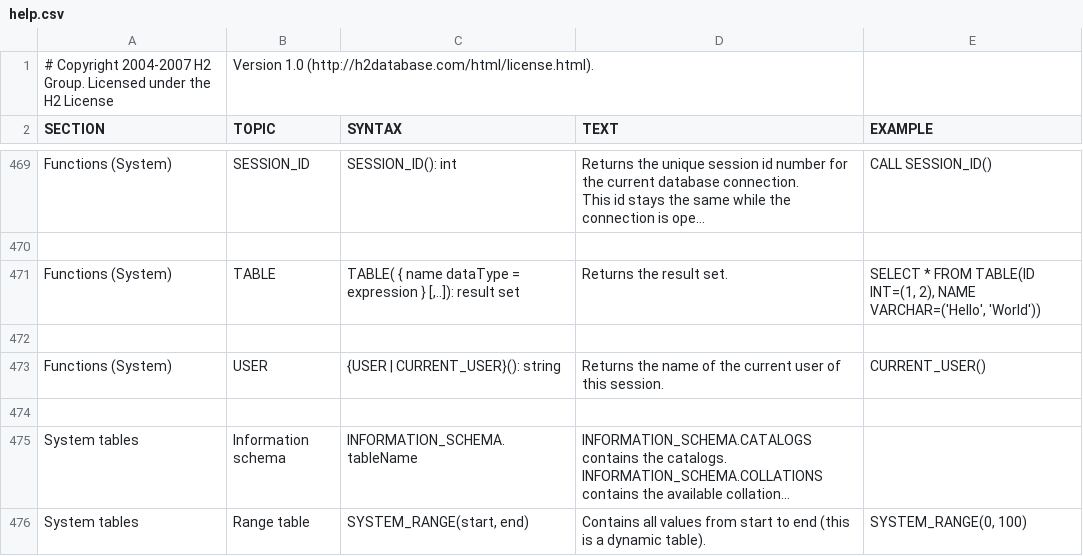
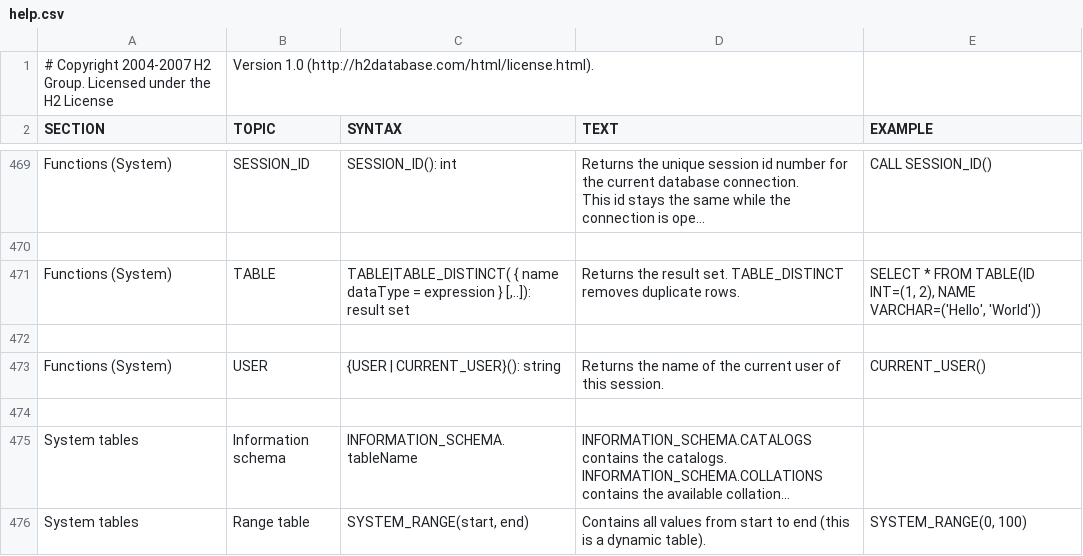
Before and after one commit to svn2github/H2-Mirror, a CSV file: h2/src/main/org/h2/res/help.csv, drawn as a sheet; only a part is shown, gaps mark what is left out; long unchanged cells end in …; the diff names each change by its address in the sheet, - before the commit and + after, or states it on an @@ line.

```diff
--- a/h2/src/main/org/h2/res/help.csv
+++ b/h2/src/main/org/h2/res/help.csv
-C471 (SYNTAX): TABLE( { name…
+C471 (SYNTAX): TABLE|TABLE_DISTINCT( { name…
-D471 (TEXT): Returns the result set.
+D471 (TEXT): Returns the result set. TABLE_DISTINCT removes duplicate rows.
```
Also changed, not shown: 28 other files.
